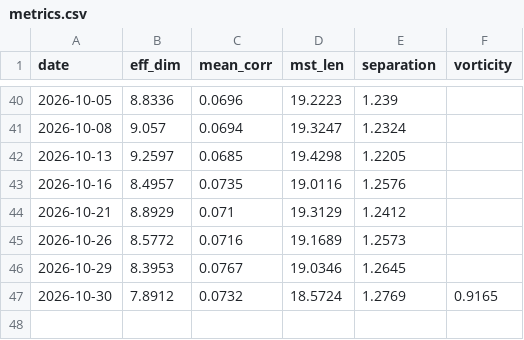
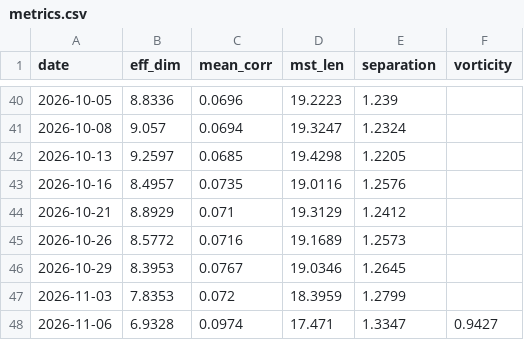
Before and after one commit to icburg27/vitals-machine, a CSV file: data/metrics.csv, drawn as a sheet; only a part is shown, gaps mark what is left out.

Commit message:
metrics 2026-11-07

```diff
--- a/data/metrics.csv
+++ b/data/metrics.csv
@@ -46,2 +46,3 @@ date,eff_dim,mean_corr,mst_len,separation,vorticity
 2026-10-29,8.3953,0.0767,19.0346,1.2645,
-2026-10-30,7.8912,0.0732,18.5724,1.2769,0.9165
+2026-11-03,7.8353,0.072,18.3959,1.2799,
+2026-11-06,6.9328,0.0974,17.471,1.3347,0.9427
```
Also changed, not shown: 2 other files.
